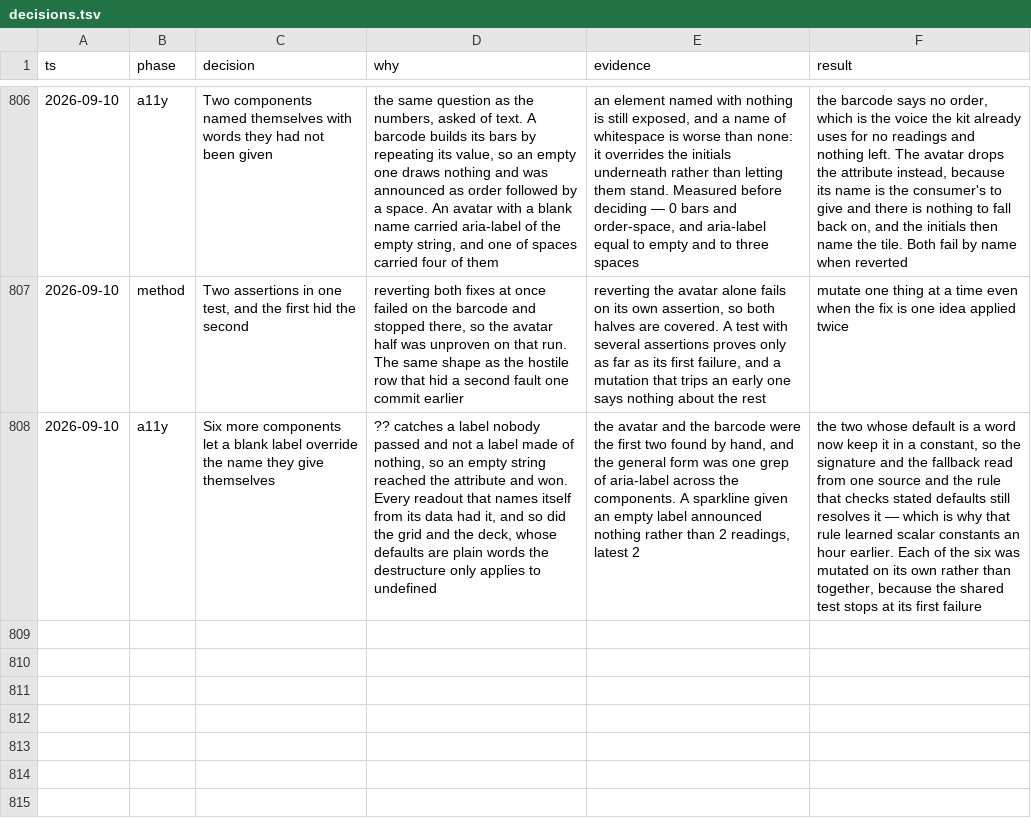
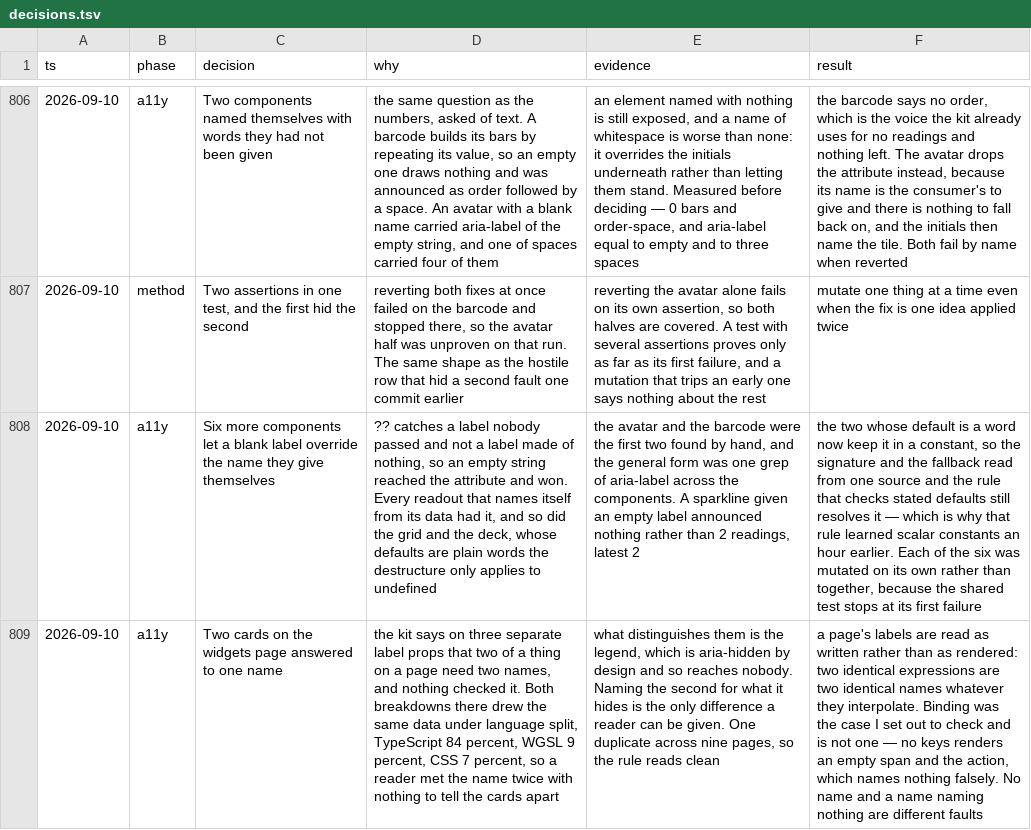
Before and after one commit to tyler-mitchell/infinite-canvas, a TSV file: packages/polkadot-ui/docs/internal/decisions.tsv, drawn as a sheet; only a part is shown, gaps mark what is left out; the diff names each change by its address in the sheet, - before the commit and + after, or states it on an @@ line.

```diff
--- a/packages/polkadot-ui/docs/internal/decisions.tsv
+++ b/packages/polkadot-ui/docs/internal/decisions.tsv
+row 809: 2026-09-10 | a11y | Two cards on the widgets page answered to one name | the kit says on three separate label props that two of a thing on a page need two names, and nothing checked it. Both breakdowns there drew the same data under language split, TypeScript 84 percent, WGSL 9 percent, CSS 7 percent, so a reader met the name twice with nothing to tell the cards apart | what distinguishes them is the legend, which is aria-hidden by design and so reaches nobody. Naming the second for what it hides is the only difference a reader can be given. One duplicate across nine pages, so the rule reads clean | a page's labels are read as written rather than as rendered: two identical expressions are two identical names whatever they interpolate. Binding was the case I set out to check and is not one — no keys renders an empty span and the action, which names nothing falsely. No name and a name naming nothing are different faults
```
Also changed, not shown: 2 other files.
